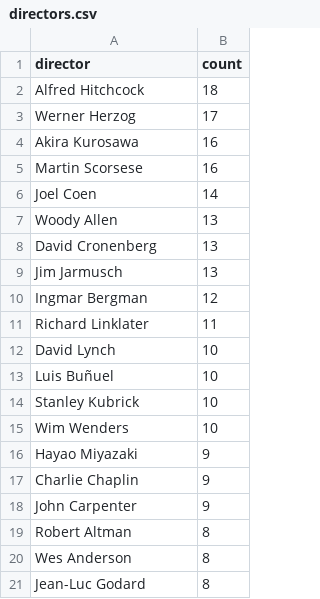
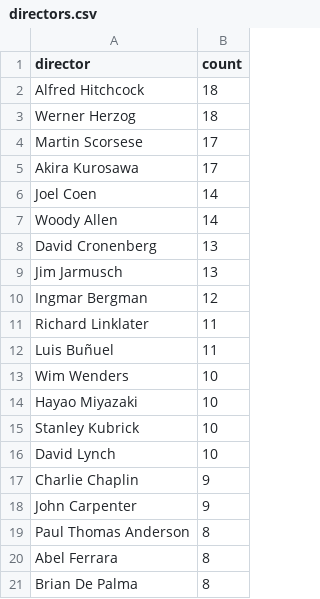
Before and after one commit to iain-moss/films, a CSV file: data/directors.csv, drawn as a sheet.

```diff
--- a/data/directors.csv
+++ b/data/directors.csv
@@ -2,7 +2,7 @@ director,count
 Alfred Hitchcock,18
-Werner Herzog,17
-Akira Kurosawa,16
-Martin Scorsese,16
+Werner Herzog,18
+Martin Scorsese,17
+Akira Kurosawa,17
 Joel Coen,14
-Woody Allen,13
+Woody Allen,14
 David Cronenberg,13
@@ -11,11 +11,11 @@ Ingmar Bergman,12
 Richard Linklater,11
+Luis Buñuel,11
+Wim Wenders,10
+Hayao Miyazaki,10
+Stanley Kubrick,10
 David Lynch,10
-Luis Buñuel,10
-Stanley Kubrick,10
-Wim Wenders,10
-Hayao Miyazaki,9
 Charlie Chaplin,9
 John Carpenter,9
-Robert Altman,8
-Wes Anderson,8
-Jean-Luc Godard,8
+Paul Thomas Anderson,8
+Abel Ferrara,8
+Brian De Palma,8
```
Also changed, not shown: data/decade_breakdown.csv, data/dir_bar.csv, 13 other files.
